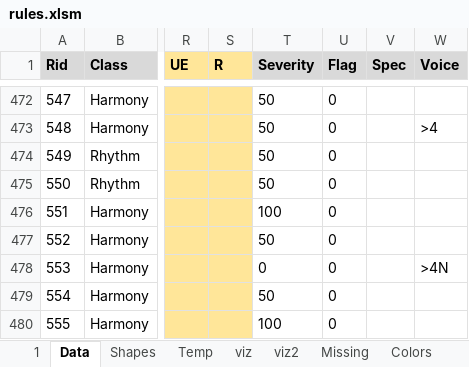
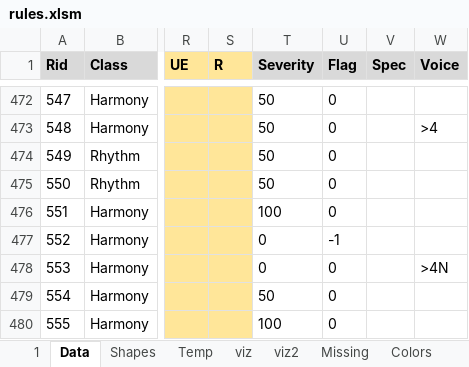
Before and after one commit to Dpst94/MGen, an Excel workbook: MGen/configs/rules2/rules.xlsm, sheet Data, drawn as a sheet; only a part is shown, gaps mark what is left out; values as stored, in another font and other column widths than the file's, no borders; charts and pictures not drawn; the diff names each change by its address in the sheet, - before the commit and + after, or states it on an @@ line.

```diff
--- a/MGen/configs/rules2/rules.xlsm (sheet Data)
+++ b/MGen/configs/rules2/rules.xlsm (sheet Data)
-T477 (Severity): 50
+T477 (Severity): 0
-U477 (Flag): 0
+U477 (Flag): -1
```
Also changed, not shown: 13 other files.
